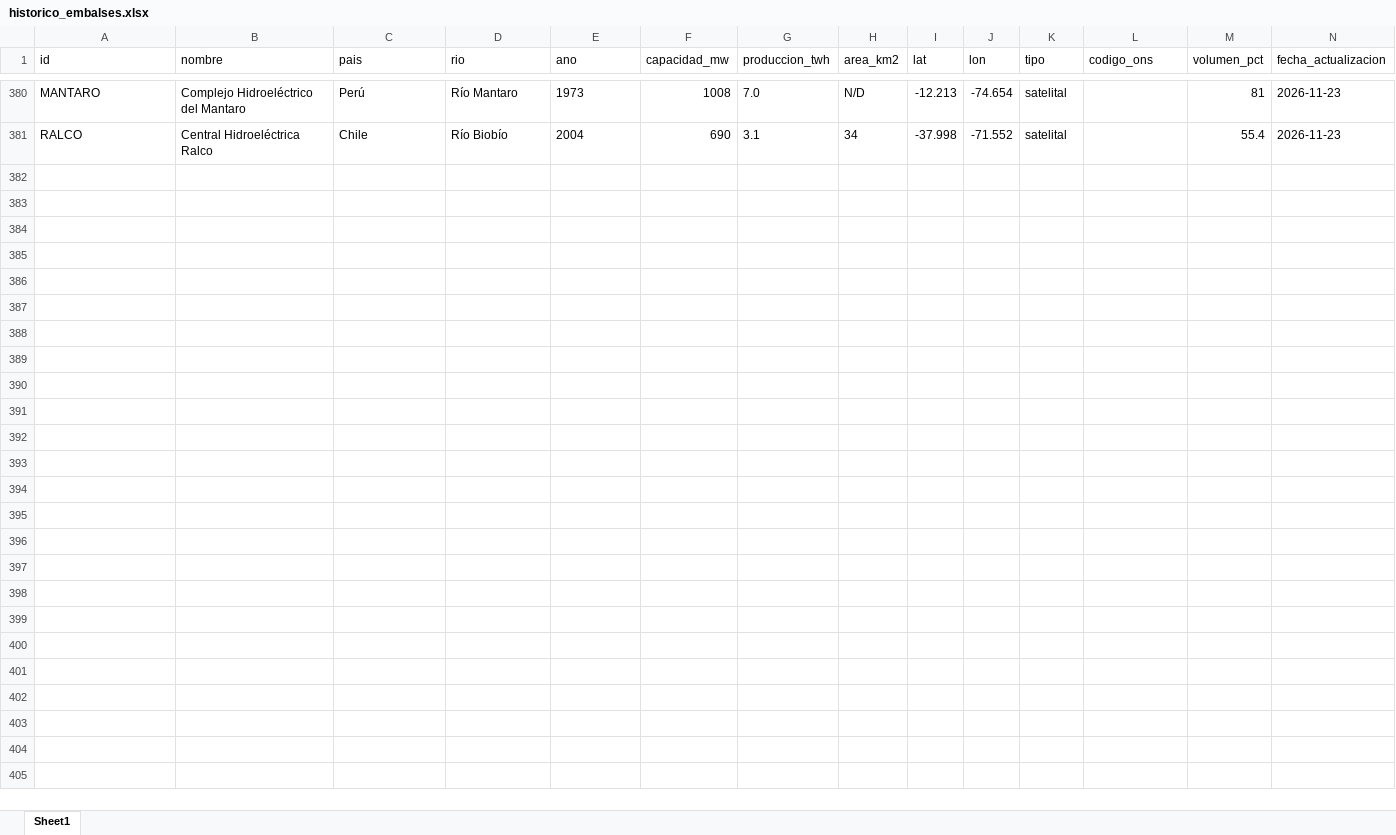
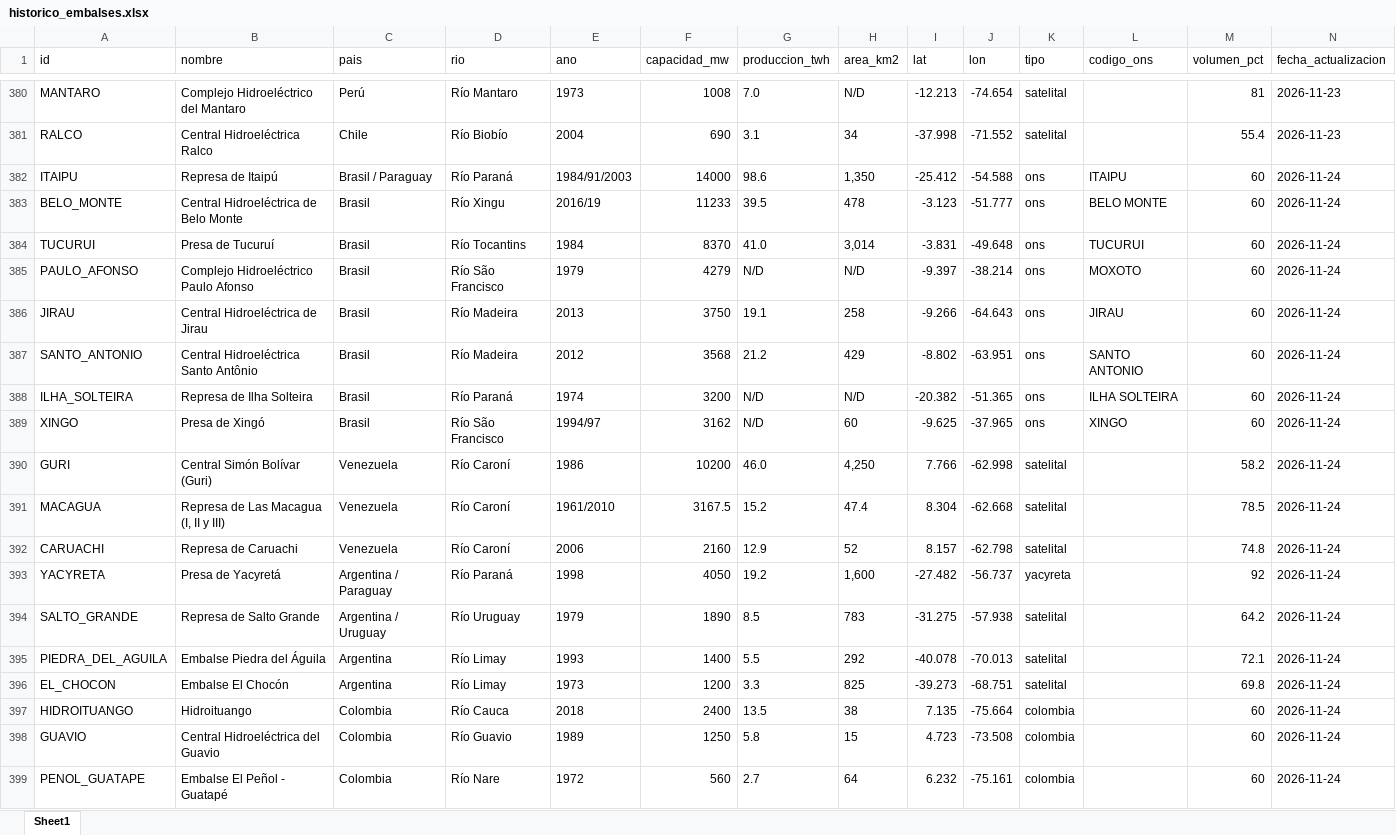
Before and after one commit to battagliam0707-jpg/monitoreo-embalses, an Excel workbook: historico_embalses.xlsx, sheet Sheet1, drawn as a sheet; only a part is shown, gaps mark what is left out; values as stored, in another font and other column widths than the file's, no borders; rows hold the shown columns only; the diff covers the shown part only; the diff names each change by its address in the sheet, - before the commit and + after, or states it on an @@ line.

```diff
--- a/historico_embalses.xlsx (sheet Sheet1)
+++ b/historico_embalses.xlsx (sheet Sheet1)
+row 382: ITAIPU | Represa de Itaipú | Brasil / Paraguay | Río Paraná | 1984/91/2003 | 14000 | 98.6 | 1,350 | -25.412 | -54.588 | ons | ITAIPU | 60 | 2026-11-24
+row 383: BELO_MONTE | Central Hidroeléctrica de Belo Monte | Brasil | Río Xingu | 2016/19 | 11233 | 39.5 | 478 | -3.123 | -51.777 | ons | BELO MONTE | 60 | 2026-11-24
+row 384: TUCURUI | Presa de Tucuruí | Brasil | Río Tocantins | 1984 | 8370 | 41.0 | 3,014 | -3.831 | -49.648 | ons | TUCURUI | 60 | 2026-11-24
+row 385: PAULO_AFONSO | Complejo Hidroeléctrico Paulo Afonso | Brasil | Río São Francisco | 1979 | 4279 | N/D | N/D | -9.397 | -38.214 | ons | MOXOTO | 60 | 2026-11-24
+row 386: JIRAU | Central Hidroeléctrica de Jirau | Brasil | Río Madeira | 2013 | 3750 | 19.1 | 258 | -9.266 | -64.643 | ons | JIRAU | 60 | 2026-11-24
+row 387: SANTO_ANTONIO | Central Hidroeléctrica Santo Antônio | Brasil | Río Madeira | 2012 | 3568 | 21.2 | 429 | -8.802 | -63.951 | ons | SANTO ANTONIO | 60 | 2026-11-24
+row 388: ILHA_SOLTEIRA | Represa de Ilha Solteira | Brasil | Río Paraná | 1974 | 3200 | N/D | N/D | -20.382 | -51.365 | ons | ILHA SOLTEIRA | 60 | 2026-11-24
+row 389: XINGO | Presa de Xingó | Brasil | Río São Francisco | 1994/97 | 3162 | N/D | 60 | -9.625 | -37.965 | ons | XINGO | 60 | 2026-11-24
+row 390: GURI | Central Simón Bolívar (Guri) | Venezuela | Río Caroní | 1986 | 10200 | 46.0 | 4,250 | 7.766 | -62.998 | satelital |  | 58.2 | 2026-11-24
+row 391: MACAGUA | Represa de Las Macagua (I, II y III) | Venezuela | Río Caroní | 1961/2010 | 3167.5 | 15.2 | 47.4 | 8.304 | -62.668 | satelital |  | 78.5 | 2026-11-24
+row 392: CARUACHI | Represa de Caruachi | Venezuela | Río Caroní | 2006 | 2160 | 12.9 | 52 | 8.157 | -62.798 | satelital |  | 74.8 | 2026-11-24
+row 393: YACYRETA | Presa de Yacyretá | Argentina / Paraguay | Río Paraná | 1998 | 4050 | 19.2 | 1,600 | -27.482 | -56.737 | yacyreta |  | 92 | 2026-11-24
+row 394: SALTO_GRANDE | Represa de Salto Grande | Argentina / Uruguay | Río Uruguay | 1979 | 1890 | 8.5 | 783 | -31.275 | -57.938 | satelital |  | 64.2 | 2026-11-24
+row 395: PIEDRA_DEL_AGUILA | Embalse Piedra del Águila | Argentina | Río Limay | 1993 | 1400 | 5.5 | 292 | -40.078 | -70.013 | satelital |  | 72.1 | 2026-11-24
+row 396: EL_CHOCON | Embalse El Chocón | Argentina | Río Limay | 1973 | 1200 | 3.3 | 825 | -39.273 | -68.751 | satelital |  | 69.8 | 2026-11-24
+row 397: HIDROITUANGO | Hidroituango | Colombia | Río Cauca | 2018 | 2400 | 13.5 | 38 | 7.135 | -75.664 | colombia |  | 60 | 2026-11-24
+row 398: GUAVIO | Central Hidroeléctrica del Guavio | Colombia | Río Guavio | 1989 | 1250 | 5.8 | 15 | 4.723 | -73.508 | colombia |  | 60 | 2026-11-24
+row 399: PENOL_GUATAPE | Embalse El Peñol - Guatapé | Colombia | Río Nare | 1972 | 560 | 2.7 | 64 | 6.232 | -75.161 | colombia |  | 60 | 2026-11-24
```
Also changed, not shown: 2 added rows elsewhere in this sheet, 2 other files.
